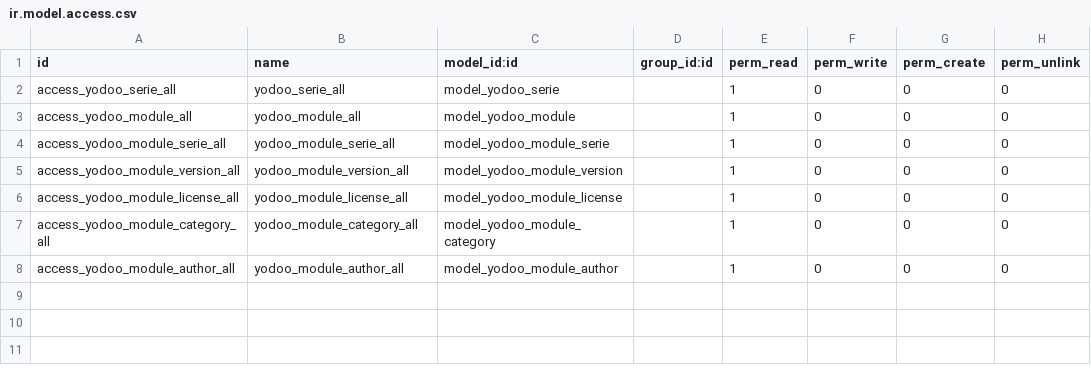
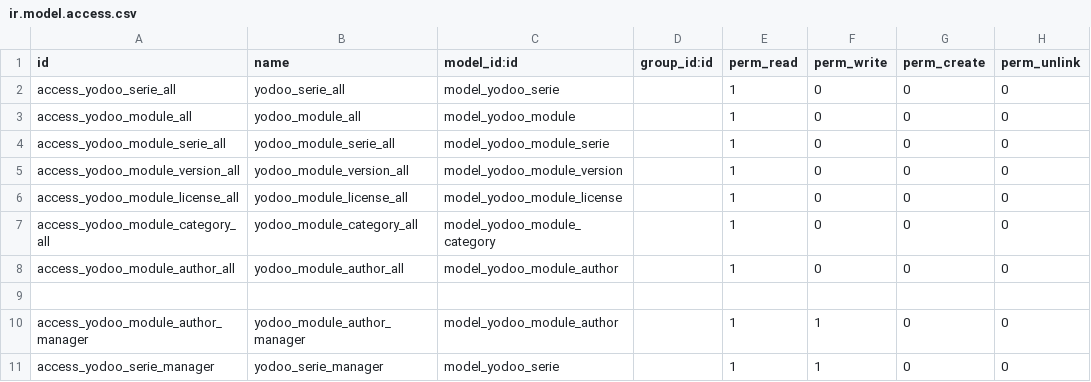
Before and after one commit to crnd-inc/yodoo-apps-database, a CSV file: security/ir.model.access.csv, drawn as a sheet; the diff names each change by its address in the sheet, - before the commit and + after, or states it on an @@ line.

Commit message:
Allow to edit colors of author and serie

```diff
--- a/security/ir.model.access.csv
+++ b/security/ir.model.access.csv
+row 9: (empty)
+row 10: access_yodoo_module_author_manager | yodoo_module_author_manager | model_yodoo_module_author |  | 1 | 1 | 0 | 0
+row 11: access_yodoo_serie_manager | yodoo_serie_manager | model_yodoo_serie |  | 1 | 1 | 0 | 0
```
Also changed, not shown: 5 other files.
